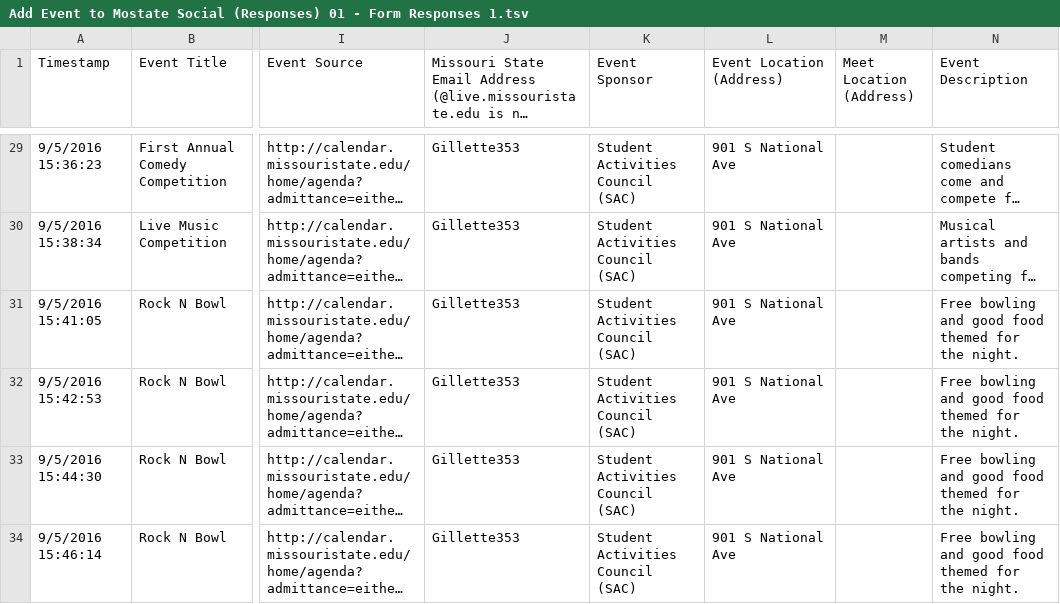
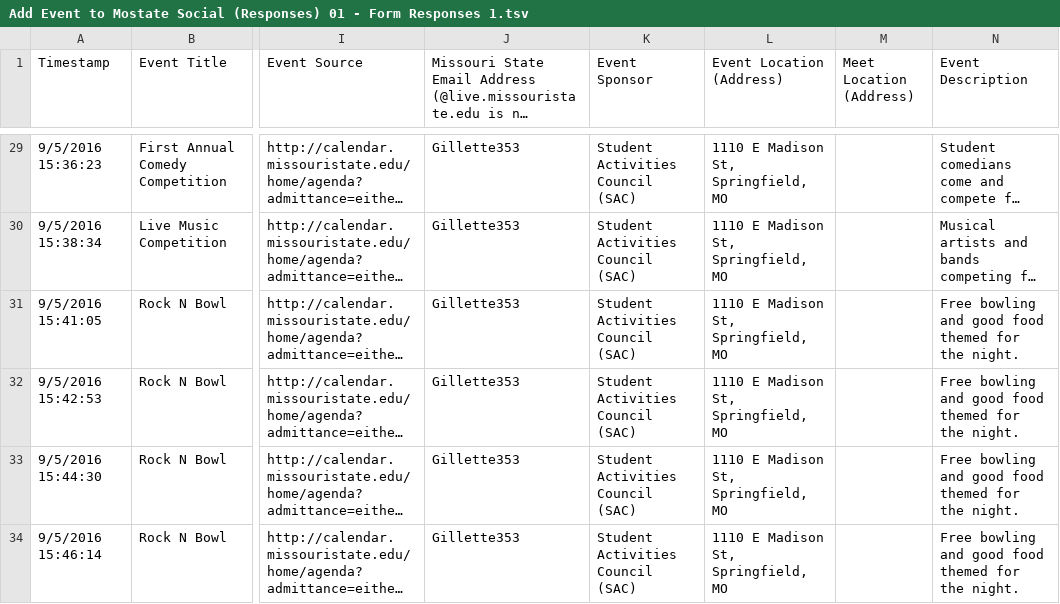
Before and after one commit to ParrotSocial/mostate-social, a TSV file: data/sheets/Add Event to Mostate Social (Responses) 01 - Form Responses 1.tsv, drawn as a sheet; only a part is shown, gaps mark what is left out; long unchanged cells end in …; the diff covers the shown part only; the diff names each change by its address in the sheet, - before the commit and + after, or states it on an @@ line.

Commit message:
Update location addresses with LatLong

```diff
--- a/data/sheets/Add Event to Mostate Social (Responses) 01 - Form Responses 1.tsv
+++ b/data/sheets/Add Event to Mostate Social (Responses) 01 - Form Responses 1.tsv
-L29:L34 (Event Location (Address)): 901 S National Ave
+L29:L34 (Event Location (Address)): 1110 E Madison St, Springfield, MO
```
Also changed, not shown: 23 edited cells elsewhere in this file.
